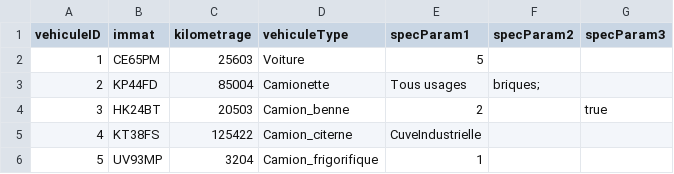
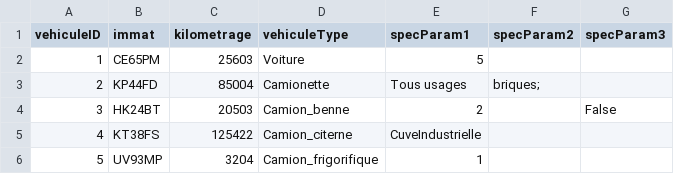
Before and after one commit to Guereak/Projet-camion, a CSV file: TransConnect_Console/TransConnect_Console/Ressources/Vehicules.csv, drawn as a sheet; the diff names each change by its address in the sheet, - before the commit and + after, or states it on an @@ line.

```diff
--- a/TransConnect_Console/TransConnect_Console/Ressources/Vehicules.csv
+++ b/TransConnect_Console/TransConnect_Console/Ressources/Vehicules.csv
-G4 (specParam3): true
+G4 (specParam3): False
```
Also changed, not shown: TransConnect_Console/TransConnect_Console/Ressources/Clients.csv, TransConnect_Console/TransConnect_Console/Ressources/Commandes.csv, 14 other files.
